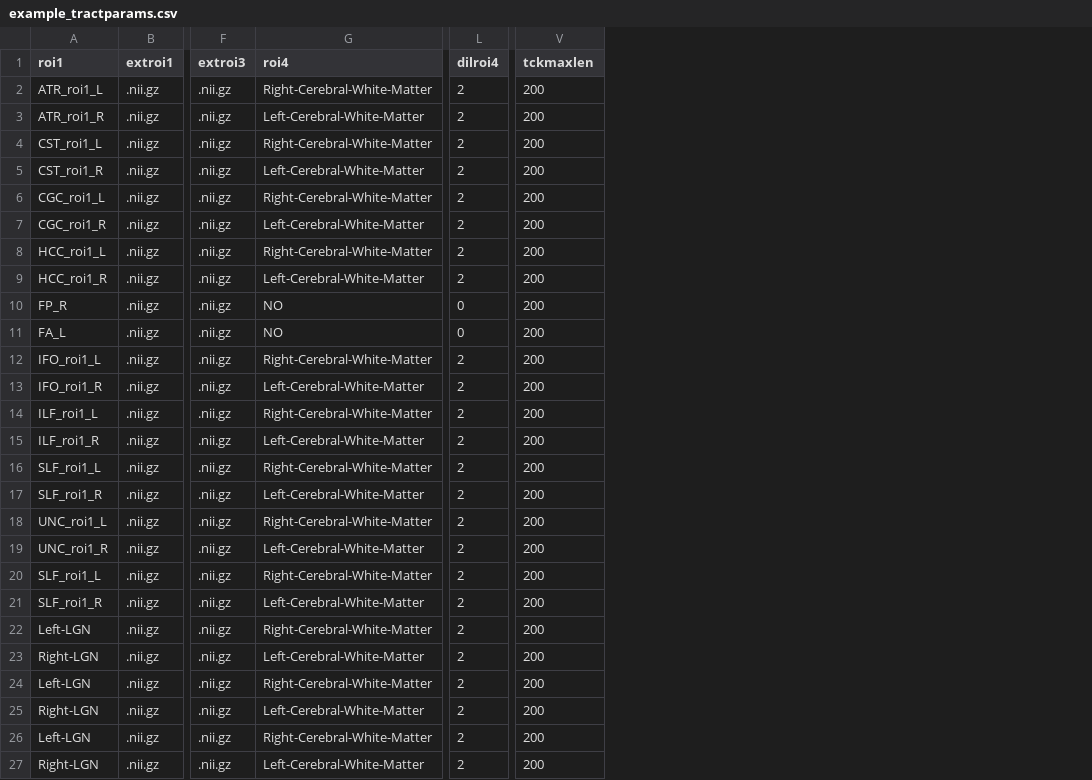
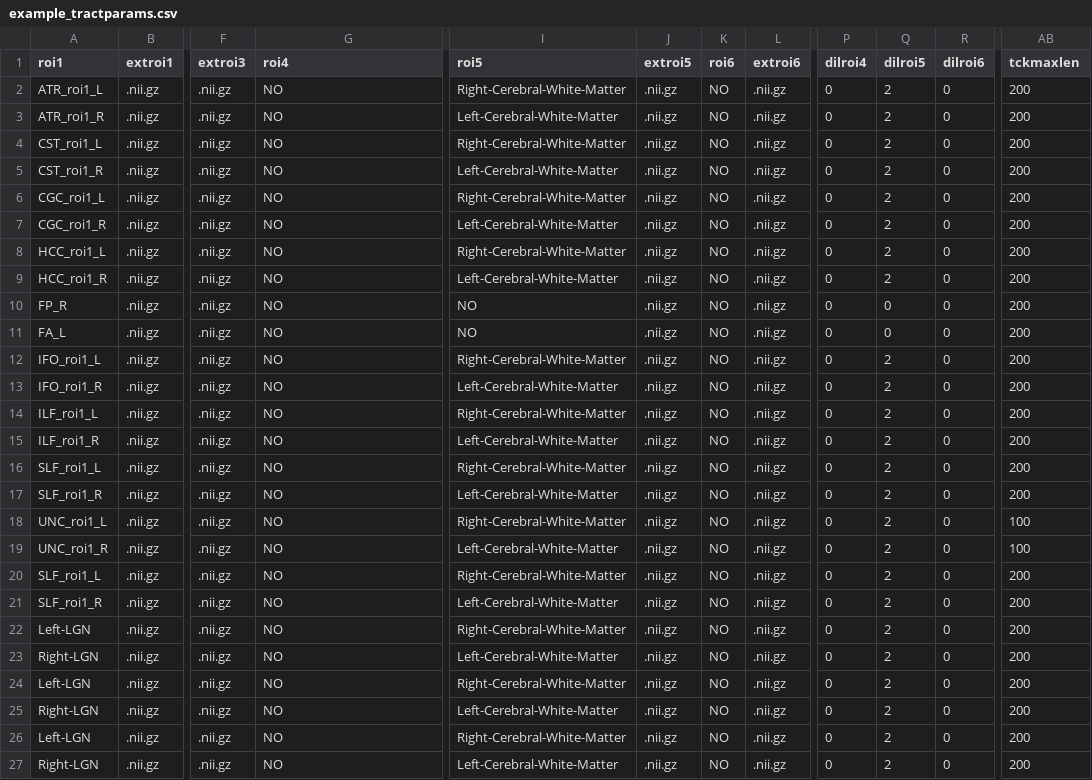
Before and after one commit to garikoitz/RTP-pipeline, a CSV file: example_tractparams.csv, drawn as a sheet; only a part is shown, gaps mark what is left out; addresses are those after the commit; the diff names each change by its address in the sheet, - before the commit and + after, or states it on an @@ line.

```diff
--- a/example_tractparams.csv
+++ b/example_tractparams.csv
+column I (roi5), rows 2-27: Right-Cerebral-White-Matter | Left-Cerebral-White-Matter | Right-Cerebral-White-Matter | Left-Cerebral-White-Matter | Right-Cerebral-White-Matter | Left-Cerebral-White-Matter | Right-Cerebral-White-Matter | Left-Cerebral-White-Matter | NO | NO | Right-Cerebral-White-Matter | Left-Cerebral-White-Matter | Right-Cerebral-White-Matter | Left-Cerebral-White-Matter | Right-Cerebral-White-Matter | Left-Cerebral-White-Matter | Right-Cerebral-White-Matter | Left-Cerebral-White-Matter | Right-Cerebral-White-Matter | Left-Cerebral-White-Matter | Right-Cerebral-White-Matter | Left-Cerebral-White-Matter | Right-Cerebral-White-Matter | Left-Cerebral-White-Matter | Right-Cerebral-White-Matter | Left-Cerebral-White-Matter
+column J (extroi5), rows 2-27: all .nii.gz
+column K (roi6), rows 2-27: all NO
+column L (extroi6), rows 2-27: all .nii.gz
+column P (dilroi4), rows 2-27: all 0
+column R (dilroi6), rows 2-27: all 0
-Q1: dilroi4
+Q1: dilroi5
-G2 (roi4): Right-Cerebral-White-Matter
+G2 (roi4): NO
-G3 (roi4): Left-Cerebral-White-Matter
+G3 (roi4): NO
-G4 (roi4): Right-Cerebral-White-Matter
+G4 (roi4): NO
-G5 (roi4): Left-Cerebral-White-Matter
+G5 (roi4): NO
-G6 (roi4): Right-Cerebral-White-Matter
+G6 (roi4): NO
-G7 (roi4): Left-Cerebral-White-Matter
+G7 (roi4): NO
-G8 (roi4): Right-Cerebral-White-Matter
+G8 (roi4): NO
-G9 (roi4): Left-Cerebral-White-Matter
+G9 (roi4): NO
-G12 (roi4): Right-Cerebral-White-Matter
+G12 (roi4): NO
-G13 (roi4): Left-Cerebral-White-Matter
+G13 (roi4): NO
-G14 (roi4): Right-Cerebral-White-Matter
+G14 (roi4): NO
-G15 (roi4): Left-Cerebral-White-Matter
+G15 (roi4): NO
-G16 (roi4): Right-Cerebral-White-Matter
+G16 (roi4): NO
-G17 (roi4): Left-Cerebral-White-Matter
+G17 (roi4): NO
-G18 (roi4): Right-Cerebral-White-Matter
+G18 (roi4): NO
-AB18:AB19 (tckmaxlen): 200
+AB18:AB19 (tckmaxlen): 100
-G19 (roi4): Left-Cerebral-White-Matter
+G19 (roi4): NO
-G20 (roi4): Right-Cerebral-White-Matter
+G20 (roi4): NO
-G21 (roi4): Left-Cerebral-White-Matter
+G21 (roi4): NO
-G22 (roi4): Right-Cerebral-White-Matter
+G22 (roi4): NO
-G23 (roi4): Left-Cerebral-White-Matter
+G23 (roi4): NO
-G24 (roi4): Right-Cerebral-White-Matter
+G24 (roi4): NO
-G25 (roi4): Left-Cerebral-White-Matter
+G25 (roi4): NO
-G26 (roi4): Right-Cerebral-White-Matter
+G26 (roi4): NO
-G27 (roi4): Left-Cerebral-White-Matter
+G27 (roi4): NO
```
Also changed, not shown: 5 other files.
